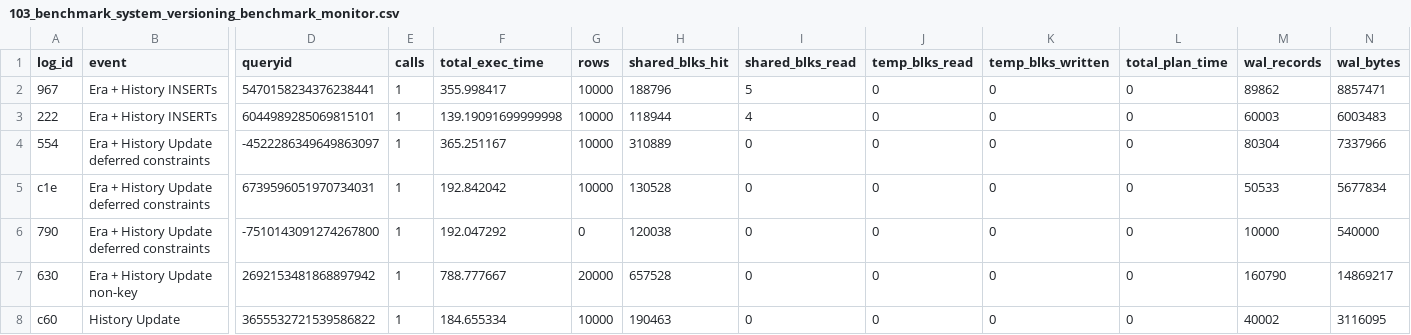
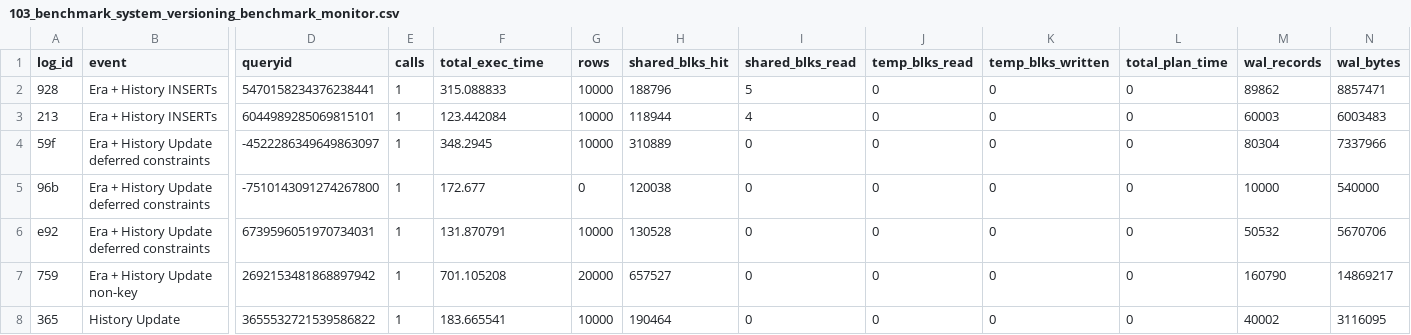
Before and after one commit to veridit/sql_saga, a CSV file: expected/performance/103_benchmark_system_versioning_benchmark_monitor.csv, drawn as a sheet; only a part is shown, gaps mark what is left out; removed rows and columns are numbered as before the commit, all else as after; rows hold the shown columns only; the diff names each change by its address in the sheet, - before the commit and + after, or states it on an @@ line.

```diff
--- a/expected/performance/103_benchmark_system_versioning_benchmark_monitor.csv
+++ b/expected/performance/103_benchmark_system_versioning_benchmark_monitor.csv
-A2 (log_id): 967
+A2 (log_id): 928
-F2 (total_exec_time): 355.998417
+F2 (total_exec_time): 315.088833
-A3 (log_id): 222
+A3 (log_id): 213
-F3 (total_exec_time): 139.19091699999998
+F3 (total_exec_time): 123.442084
-A4 (log_id): 554
+A4 (log_id): 59f
-F4 (total_exec_time): 365.251167
+F4 (total_exec_time): 348.2945
-row 5: c1e | Era + History Update deferred constraints | 6739596051970734031 | 1 | 192.842042 | 10000 | 130528 | 0 | 0 | 0 | 0 | 50533 | 5677834
-A5 (log_id): 790
+A5 (log_id): 96b
-F5 (total_exec_time): 192.047292
+F5 (total_exec_time): 172.677
+row 6: e92 | Era + History Update deferred constraints | 6739596051970734031 | 1 | 131.870791 | 10000 | 130528 | 0 | 0 | 0 | 0 | 50532 | 5670706
-A7 (log_id): 630
+A7 (log_id): 759
-F7 (total_exec_time): 788.777667
+F7 (total_exec_time): 701.105208
-H7 (shared_blks_hit): 657528
+H7 (shared_blks_hit): 657527
-A8 (log_id): c60
+A8 (log_id): 365
-F8 (total_exec_time): 184.655334
+F8 (total_exec_time): 183.665541
-H8 (shared_blks_hit): 190463
+H8 (shared_blks_hit): 190464
```
Also changed, not shown: expected/performance/100_benchmark_basic_dml_benchmark_monitor.csv, expected/performance/104_benchmark_range_only_monitor.csv, 21 other files.
